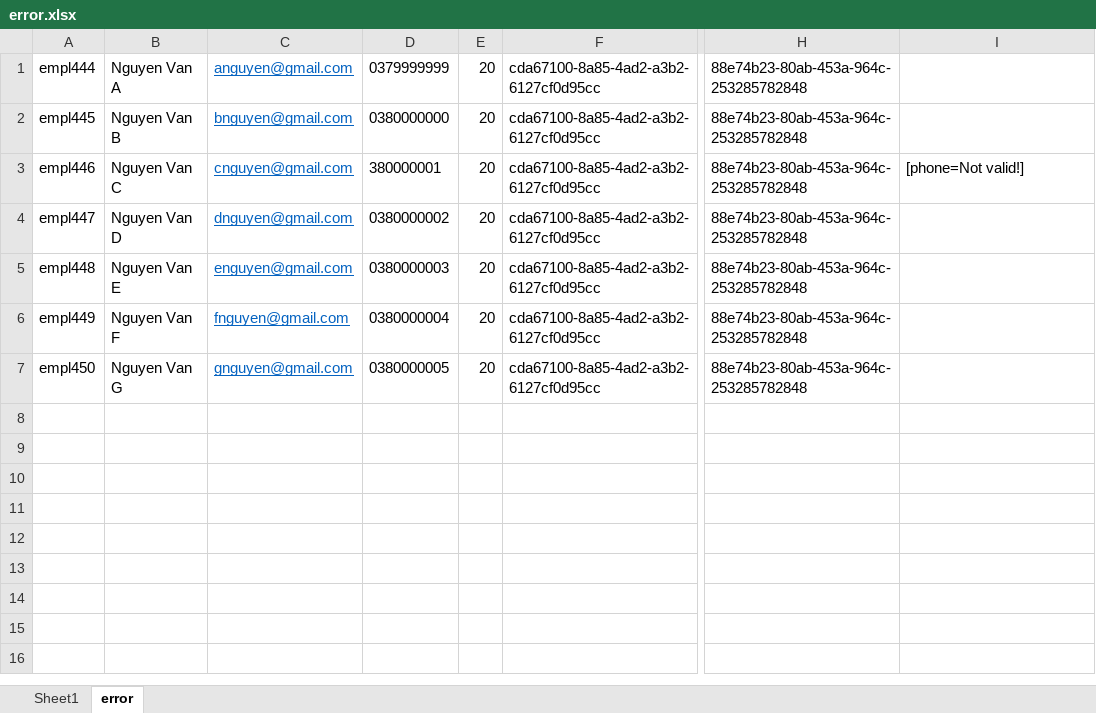
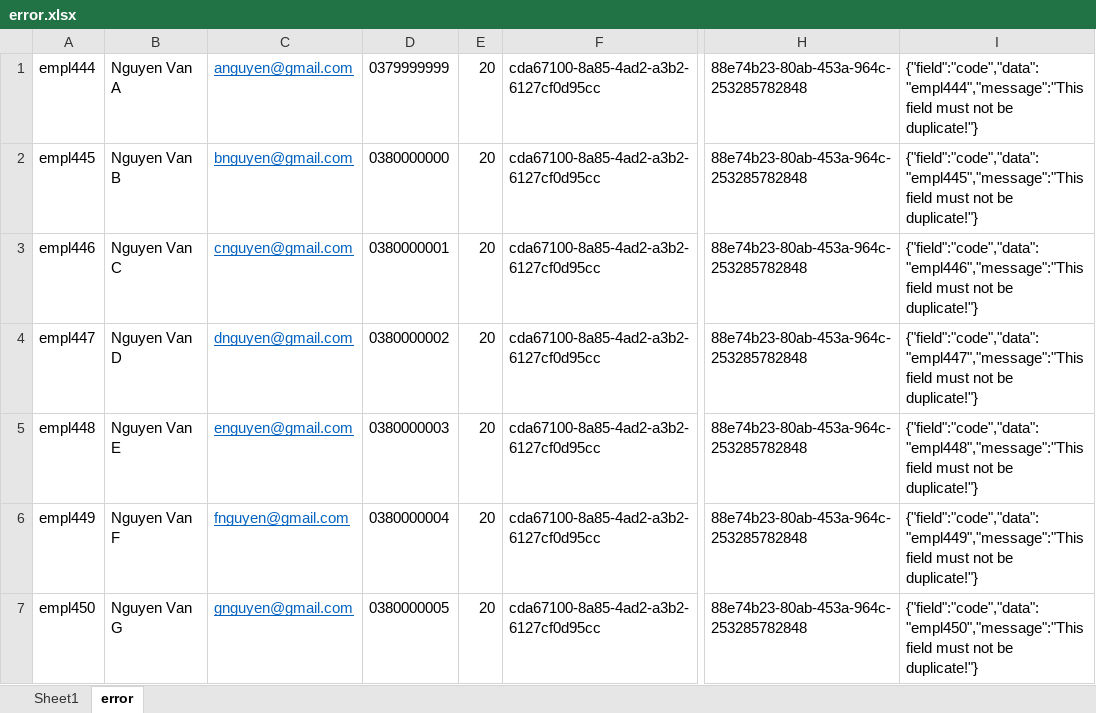
Before and after one commit to ohoana/da-api, an Excel workbook: error.xlsx, sheet error, drawn as a sheet; only a part is shown, gaps mark what is left out; values as stored, in another font and other column widths than the file's, no borders; the diff names each change by its address in the sheet, - before the commit and + after, or states it on an @@ line.

```diff
--- a/error.xlsx (sheet error)
+++ b/error.xlsx (sheet error)
-I1: (empty)
+I1: {"field":"code","data":"empl444","message":"This field must not be duplicate!"}
-I2: (empty)
+I2: {"field":"code","data":"empl445","message":"This field must not be duplicate!"}
-D3: 380000001
+D3: 0380000001
-I3: [phone=Not valid!]
+I3: {"field":"code","data":"empl446","message":"This field must not be duplicate!"}
-I4: (empty)
+I4: {"field":"code","data":"empl447","message":"This field must not be duplicate!"}
-I5: (empty)
+I5: {"field":"code","data":"empl448","message":"This field must not be duplicate!"}
-I6: (empty)
+I6: {"field":"code","data":"empl449","message":"This field must not be duplicate!"}
-I7: (empty)
+I7: {"field":"code","data":"empl450","message":"This field must not be duplicate!"}
```
Also changed, not shown: sheet Sheet1, 33 other files.
